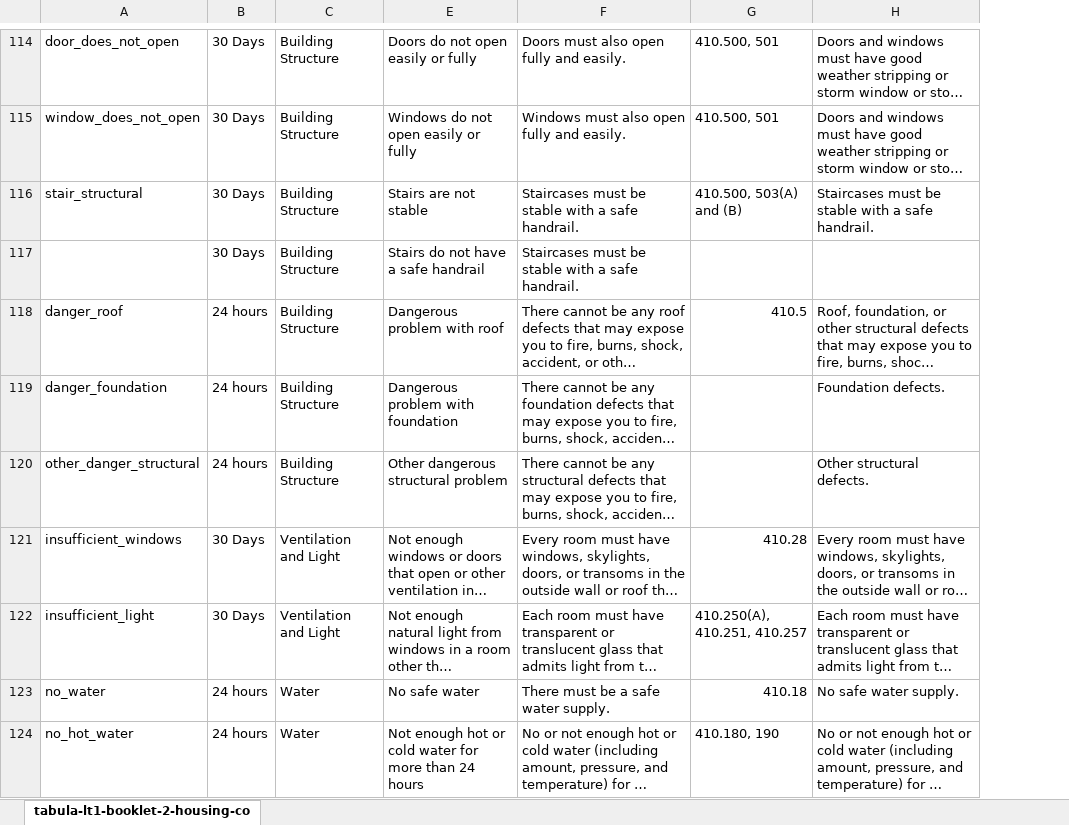
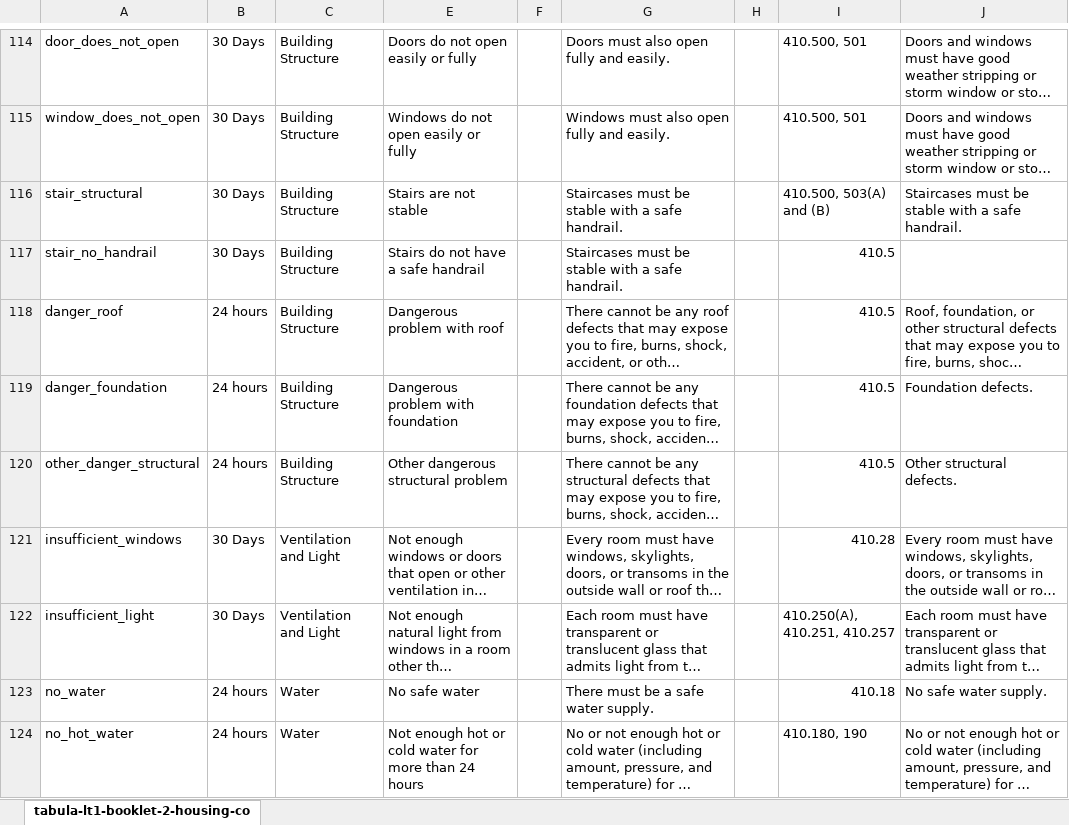
Before and after one commit to LemmaLegalConsulting/docassemble-HousingCodeChecklist, an Excel workbook: docassemble/HousingCodeChecklist/data/sources/housing_code_checklist.xlsx, sheet tabula-lt1-booklet-2-housing-co, drawn as a sheet; only a part is shown, gaps mark what is left out; long unchanged cells end in …; values as stored, in another font and other column widths than the file's, no borders; charts and pictures not drawn; addresses are those after the commit; the diff covers the shown part only; the diff names each change by its address in the sheet, - before the commit and + after, or states it on an @@ line.

```diff
--- a/docassemble/HousingCodeChecklist/data/sources/housing_code_checklist.xlsx (sheet tabula-lt1-booklet-2-housing-co)
+++ b/docassemble/HousingCodeChecklist/data/sources/housing_code_checklist.xlsx (sheet tabula-lt1-booklet-2-housing-co)
+column F, empty
+column H, empty
-A117: (empty)
+A117: stair_no_handrail
-I117: (empty)
+I117: 410.5
-I119:I120: (empty)
+I119:I120: 410.5
```
Also changed, not shown: 11 edited cells elsewhere in this sheet, charts or pictures, 3 other files.
